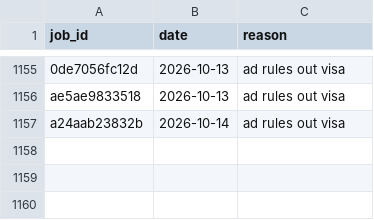
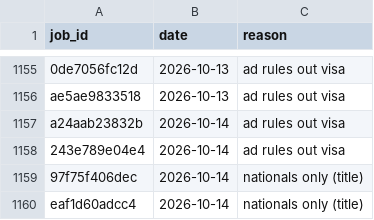
Before and after one commit to numanahmadhere/my-job-alerts, a CSV file: data/screened.csv, drawn as a sheet; only a part is shown, gaps mark what is left out; the diff names each change by its address in the sheet, - before the commit and + after, or states it on an @@ line.

```diff
--- a/data/screened.csv
+++ b/data/screened.csv
+row 1158: 243e789e04e4 | 2026-10-14 | ad rules out visa
+row 1159: 97f75f406dec | 2026-10-14 | nationals only (title)
+row 1160: eaf1d60adcc4 | 2026-10-14 | nationals only (title)
```
Also changed, not shown: 4 other files.
